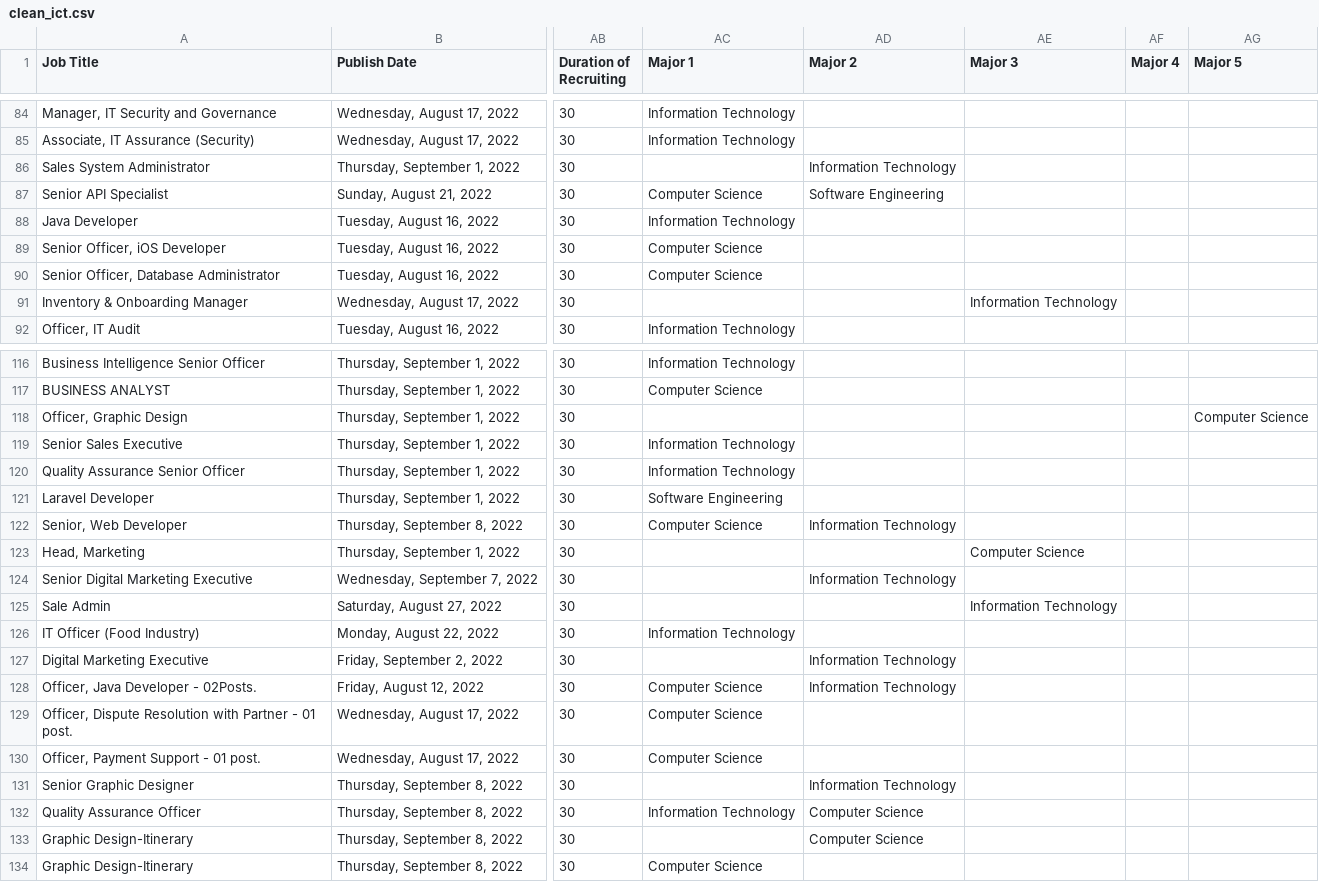
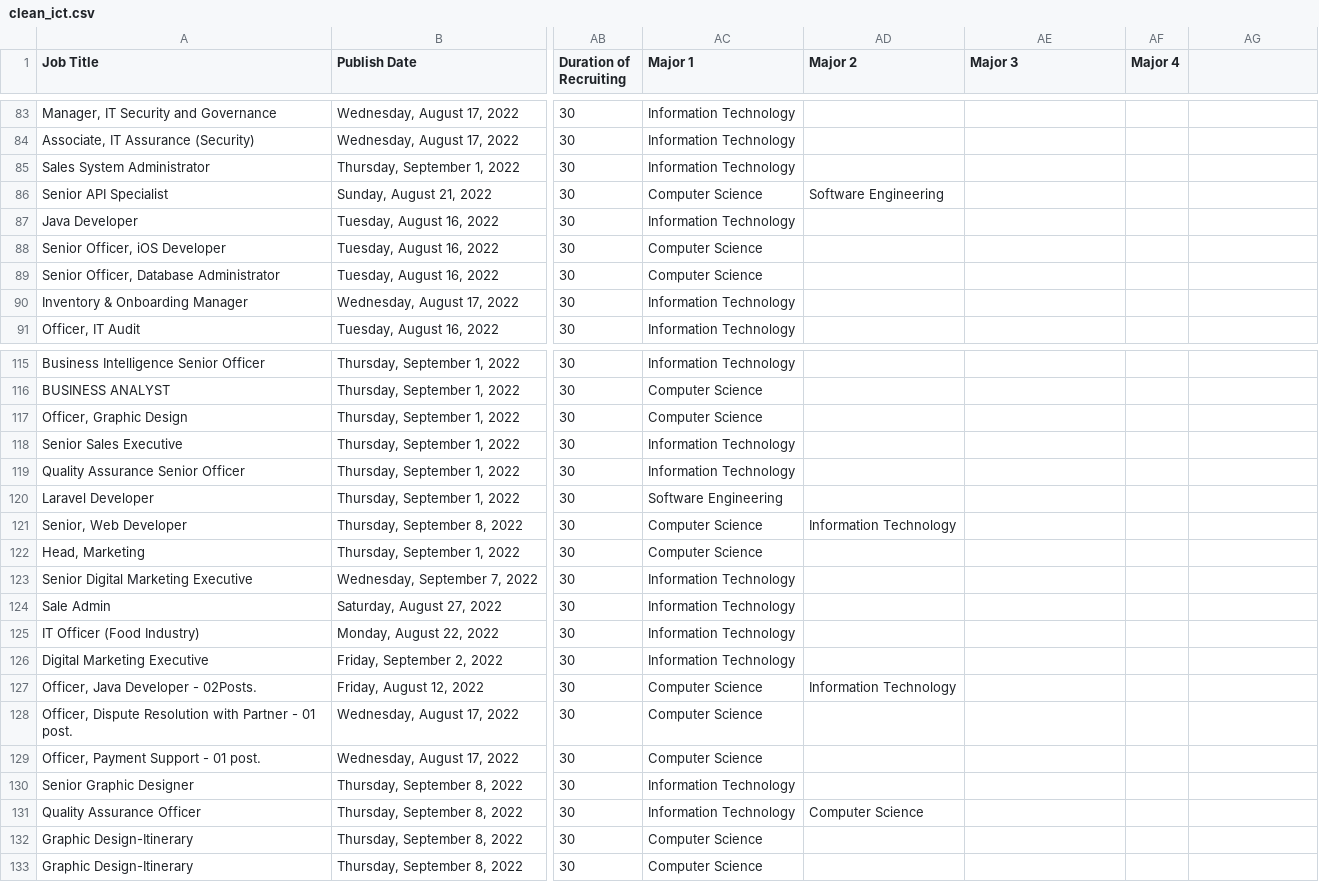
Before and after one commit to SopanhaKok/web-scraping-CamHr, a CSV file: datasets/clean_ict.csv, drawn as a sheet; only a part is shown, gaps mark what is left out; addresses are those after the commit; the diff covers the shown part only; the diff names each change by its address in the sheet, - before the commit and + after, or states it on an @@ line.

```diff
--- a/datasets/clean_ict.csv
+++ b/datasets/clean_ict.csv
-AG1: Major 5
+AG1: (empty)
-AC85 (Major 1): (empty)
+AC85 (Major 1): Information Technology
-AD85 (Major 2): Information Technology
+AD85 (Major 2): (empty)
-AC90 (Major 1): (empty)
+AC90 (Major 1): Information Technology
-AE90 (Major 3): Information Technology
+AE90 (Major 3): (empty)
-AC117 (Major 1): (empty)
+AC117 (Major 1): Computer Science
-AG117: Computer Science
+AG117: (empty)
-AC122 (Major 1): (empty)
+AC122 (Major 1): Computer Science
-AE122 (Major 3): Computer Science
+AE122 (Major 3): (empty)
-AC123:AC124 (Major 1): (empty)
+AC123:AC124 (Major 1): Information Technology
-AD123 (Major 2): Information Technology
+AD123 (Major 2): (empty)
-AE124 (Major 3): Information Technology
+AE124 (Major 3): (empty)
-AC126 (Major 1): (empty)
+AC126 (Major 1): Information Technology
-AD126 (Major 2): Information Technology
+AD126 (Major 2): (empty)
-AC130 (Major 1): (empty)
+AC130 (Major 1): Information Technology
-AD130 (Major 2): Information Technology
+AD130 (Major 2): (empty)
-AC132 (Major 1): (empty)
+AC132 (Major 1): Computer Science
-AD132 (Major 2): Computer Science
+AD132 (Major 2): (empty)
```
Also changed, not shown: 3 removed rows and 63 edited cells elsewhere in this file.
